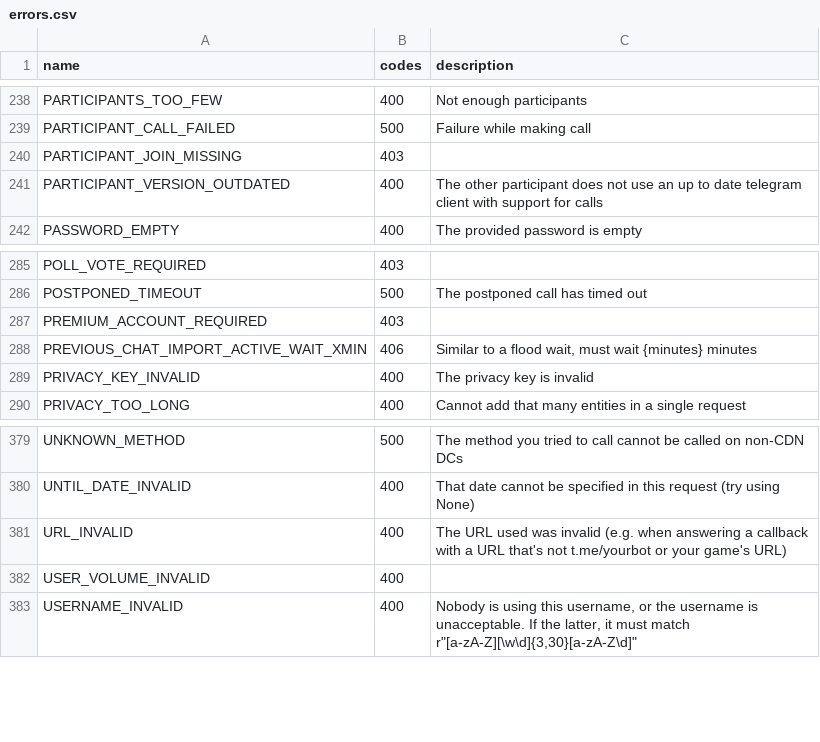
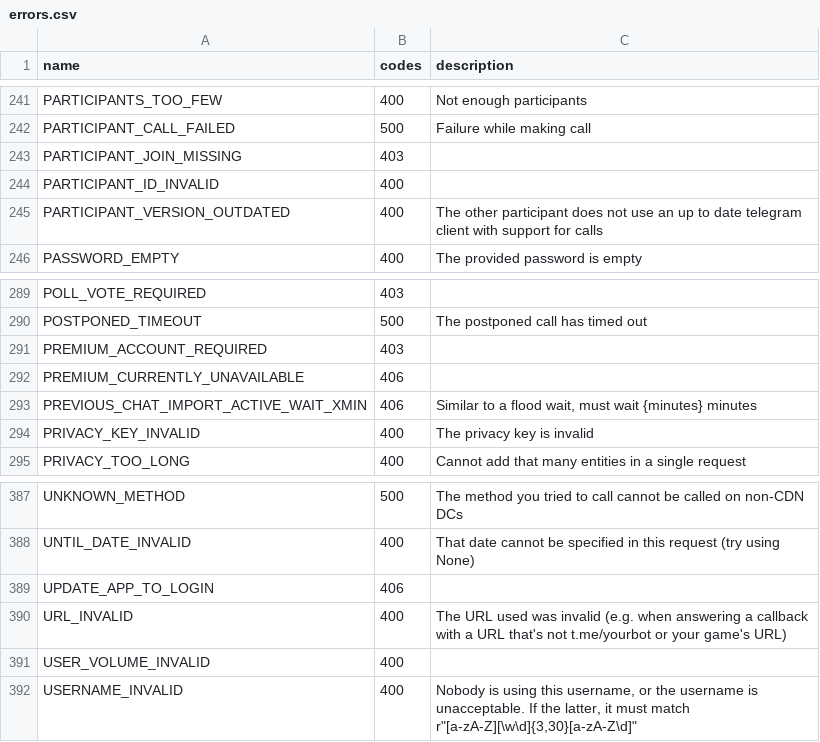
Before and after one commit to LonamiWebs/Telethon, a CSV file: telethon_generator/data/errors.csv, drawn as a sheet; only a part is shown, gaps mark what is left out; the diff covers the shown part only.

```diff
--- a/telethon_generator/data/errors.csv
+++ b/telethon_generator/data/errors.csv
@@ -240,2 +243,3 @@ PARTICIPANT_CALL_FAILED,500,Failure while making call
 PARTICIPANT_JOIN_MISSING,403,
+PARTICIPANT_ID_INVALID,400,
 PARTICIPANT_VERSION_OUTDATED,400,The other participant does not use an up to date telegram client with support for calls
@@ -287,2 +291,3 @@ POSTPONED_TIMEOUT,500,The postponed call has timed out
 PREMIUM_ACCOUNT_REQUIRED,403,
+PREMIUM_CURRENTLY_UNAVAILABLE,406,
 PREVIOUS_CHAT_IMPORT_ACTIVE_WAIT_XMIN,406,"Similar to a flood wait, must wait {minutes} minutes"
@@ -380,2 +388,3 @@ UNKNOWN_METHOD,500,The method you tried to call cannot be called on non-CDN DCs
 UNTIL_DATE_INVALID,400,That date cannot be specified in this request (try using None)
+UPDATE_APP_TO_LOGIN,406,
 URL_INVALID,400,The URL used was invalid (e.g. when answering a callback with a URL that's not t.me/yourbot or your game's URL)
```
Also changed, not shown: 6 added rows elsewhere in this file, telethon_generator/data/methods.csv, 1 other file.
